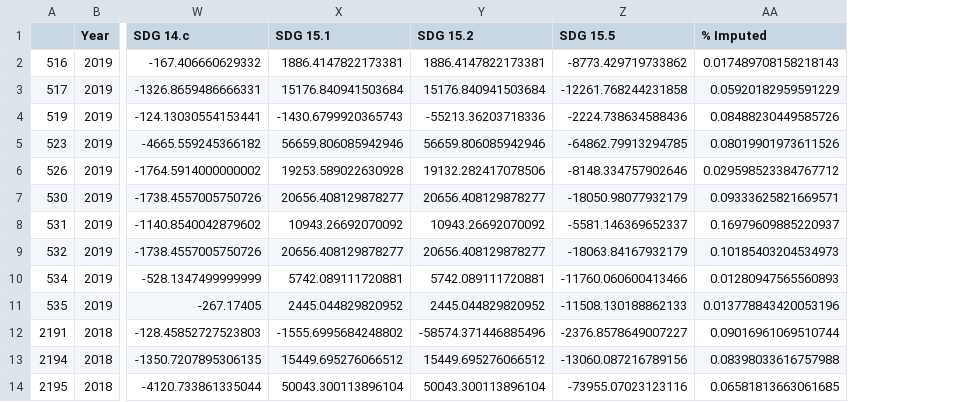
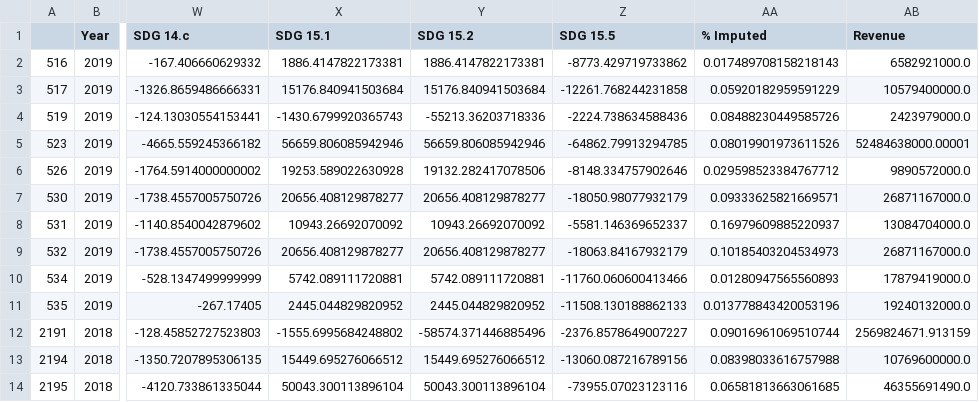
Before and after one commit to yummypugs/SPM-Project-Harvard, a CSV file: Sales_no_outliers_brewery_only.csv, drawn as a sheet; only a part is shown, gaps mark what is left out; the diff names each change by its address in the sheet, - before the commit and + after, or states it on an @@ line.

```diff
--- a/Sales_no_outliers_brewery_only.csv
+++ b/Sales_no_outliers_brewery_only.csv
+column AB (Revenue), rows 2-14: 6582921000.0 | 10579400000.0 | 2423979000.0 | 52484638000.00001 | 9890572000.0 | 26871167000.0 | 13084704000.0 | 26871167000.0 | 17879419000.0 | 19240132000.0 | 2569824671.913159 | 10769600000.0 | 46355691490.0
```
Also changed, not shown: 9 other files.
